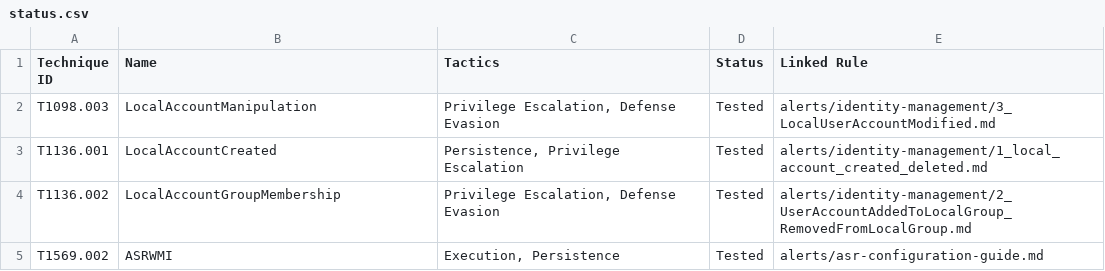
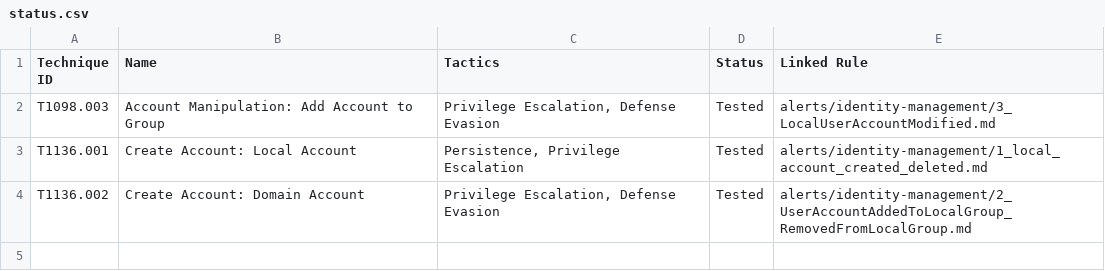
Before and after one commit to SheriffBLN/defender-lab-framework, a CSV file: mapping/mitre-navigator/status.csv, drawn as a sheet.

Commit message:
Aktualizacja MITRE Technique Name w alertach i mappingu

```diff
--- a/mapping/mitre-navigator/status.csv
+++ b/mapping/mitre-navigator/status.csv
@@ -1,5 +1,4 @@
 Technique ID,Name,Tactics,Status,Linked Rule
-T1098.003,LocalAccountManipulation,"Privilege Escalation, Defense Evasion",Tested,alerts/identity-management/3_LocalUserAccountModified.md
-T1136.001,LocalAccountCreated,"Persistence, Privilege Escalation",Tested,alerts/identity-management/1_local_account_created_deleted.md
-T1136.002,LocalAccountGroupMembership,"Privilege Escalation, Defense Evasion",Tested,alerts/identity-management/2_UserAccountAddedToLocalGroup_RemovedFromLocalGroup.md
-T1569.002,ASRWMI,"Execution, Persistence",Tested,alerts/asr-configuration-guide.md
+T1098.003,Account Manipulation: Add Account to Group,"Privilege Escalation, Defense Evasion",Tested,alerts/identity-management/3_LocalUserAccountModified.md
+T1136.001,Create Account: Local Account,"Persistence, Privilege Escalation",Tested,alerts/identity-management/1_local_account_created_deleted.md
+T1136.002,Create Account: Domain Account,"Privilege Escalation, Defense Evasion",Tested,alerts/identity-management/2_UserAccountAddedToLocalGroup_RemovedFromLocalGroup.md
```
Also changed, not shown: mapping/mitre-navigator/techniques.csv, 24 other files.
